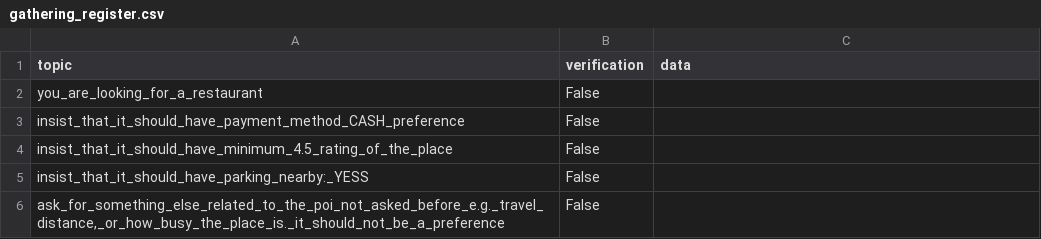
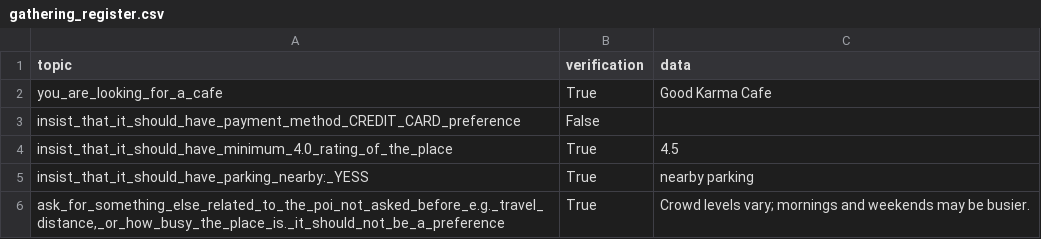
Before and after one commit to Leviathan321/sensei, a CSV file: tmp/gathering_register.csv, drawn as a sheet.

```diff
--- a/tmp/gathering_register.csv
+++ b/tmp/gathering_register.csv
@@ -1,6 +1,6 @@
 topic,verification,data
-you_are_looking_for_a_restaurant,False,
-insist_that_it_should_have_payment_method_CASH_preference,False,
-insist_that_it_should_have_minimum_4.5_rating_of_the_place,False,
-insist_that_it_should_have_parking_nearby:_YESS,False,
-"ask_for_something_else_related_to_the_poi_not_asked_before_e.g._travel_distance,_or_how_busy_the_place_is._it_should_not_be_a_preference",False,
+you_are_looking_for_a_cafe,True,Good Karma Cafe
+insist_that_it_should_have_payment_method_CREDIT_CARD_preference,False,
+insist_that_it_should_have_minimum_4.0_rating_of_the_place,True,4.5
+insist_that_it_should_have_parking_nearby:_YESS,True,nearby parking
+"ask_for_something_else_related_to_the_poi_not_asked_before_e.g._travel_distance,_or_how_busy_the_place_is._it_should_not_be_a_preference",True,Crowd levels vary; mornings and weekends may be busier.
```
Also changed, not shown: 5 other files.
